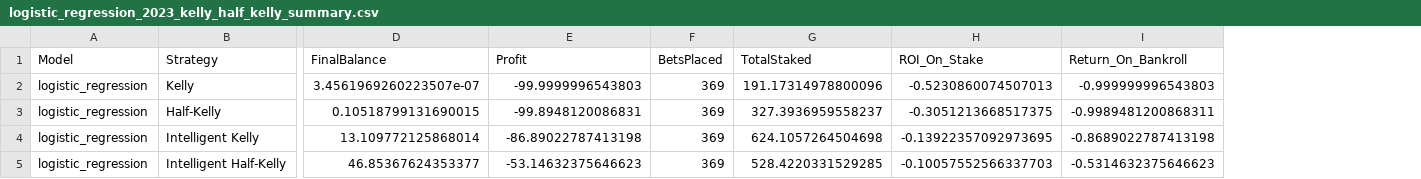
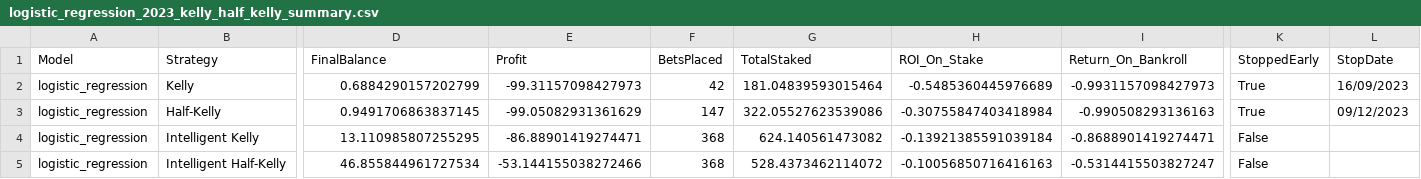
Before and after one commit to deanzammit11/FYP25-26, a CSV file: data/results/logistic regression/logistic_regression_2023_kelly_half_kelly_summary.csv, drawn as a sheet; only a part is shown, gaps mark what is left out; the diff covers the shown part only; the diff names each change by its address in the sheet, - before the commit and + after, or states it on an @@ line.

```diff
--- a/data/results/logistic regression/logistic_regression_2023_kelly_half_kelly_summary.csv
+++ b/data/results/logistic regression/logistic_regression_2023_kelly_half_kelly_summary.csv
+column K (StoppedEarly), rows 2-5: True | True | False | False
+column L (StopDate), rows 2-3: 16/09/2023 | 09/12/2023
-D2 (FinalBalance): 3.4561969260223507e-07
+D2 (FinalBalance): 0.6884290157202799
-E2 (Profit): -99.9999996543803
+E2 (Profit): -99.31157098427973
-F2 (BetsPlaced): 369
+F2 (BetsPlaced): 42
-G2 (TotalStaked): 191.17314978800096
+G2 (TotalStaked): 181.04839593015464
-H2 (ROI_On_Stake): -0.5230860074507013
+H2 (ROI_On_Stake): -0.5485360445976689
-I2 (Return_On_Bankroll): -0.999999996543803
+I2 (Return_On_Bankroll): -0.9931157098427973
-D3 (FinalBalance): 0.10518799131690015
+D3 (FinalBalance): 0.9491706863837145
-E3 (Profit): -99.8948120086831
+E3 (Profit): -99.05082931361629
-F3 (BetsPlaced): 369
+F3 (BetsPlaced): 147
-G3 (TotalStaked): 327.3936959558237
+G3 (TotalStaked): 322.05527623539086
-H3 (ROI_On_Stake): -0.3051213668517375
+H3 (ROI_On_Stake): -0.30755847403418984
-I3 (Return_On_Bankroll): -0.9989481200868311
+I3 (Return_On_Bankroll): -0.990508293136163
-D4 (FinalBalance): 13.109772125868014
+D4 (FinalBalance): 13.110985807255295
-E4 (Profit): -86.89022787413198
+E4 (Profit): -86.88901419274471
-F4:F5 (BetsPlaced): 369
+F4:F5 (BetsPlaced): 368
-G4 (TotalStaked): 624.1057264504698
+G4 (TotalStaked): 624.140561473082
-H4 (ROI_On_Stake): -0.13922357092973695
+H4 (ROI_On_Stake): -0.13921385591039184
-I4 (Return_On_Bankroll): -0.8689022787413198
+I4 (Return_On_Bankroll): -0.8688901419274471
-D5 (FinalBalance): 46.85367624353377
+D5 (FinalBalance): 46.855844961727534
-E5 (Profit): -53.14632375646623
+E5 (Profit): -53.144155038272466
-G5 (TotalStaked): 528.4220331529285
+G5 (TotalStaked): 528.4373462114072
-H5 (ROI_On_Stake): -0.10057552566337703
+H5 (ROI_On_Stake): -0.10056850716416163
-I5 (Return_On_Bankroll): -0.5314632375646623
+I5 (Return_On_Bankroll): -0.5314415503827247
```
Also changed, not shown: 4 edited cells elsewhere in this file, data/results/kelly_half_kelly_model_comparison.csv, data/results/random forest/random_forest_2023_kelly_half_kelly_summary.csv, 5 other files.
